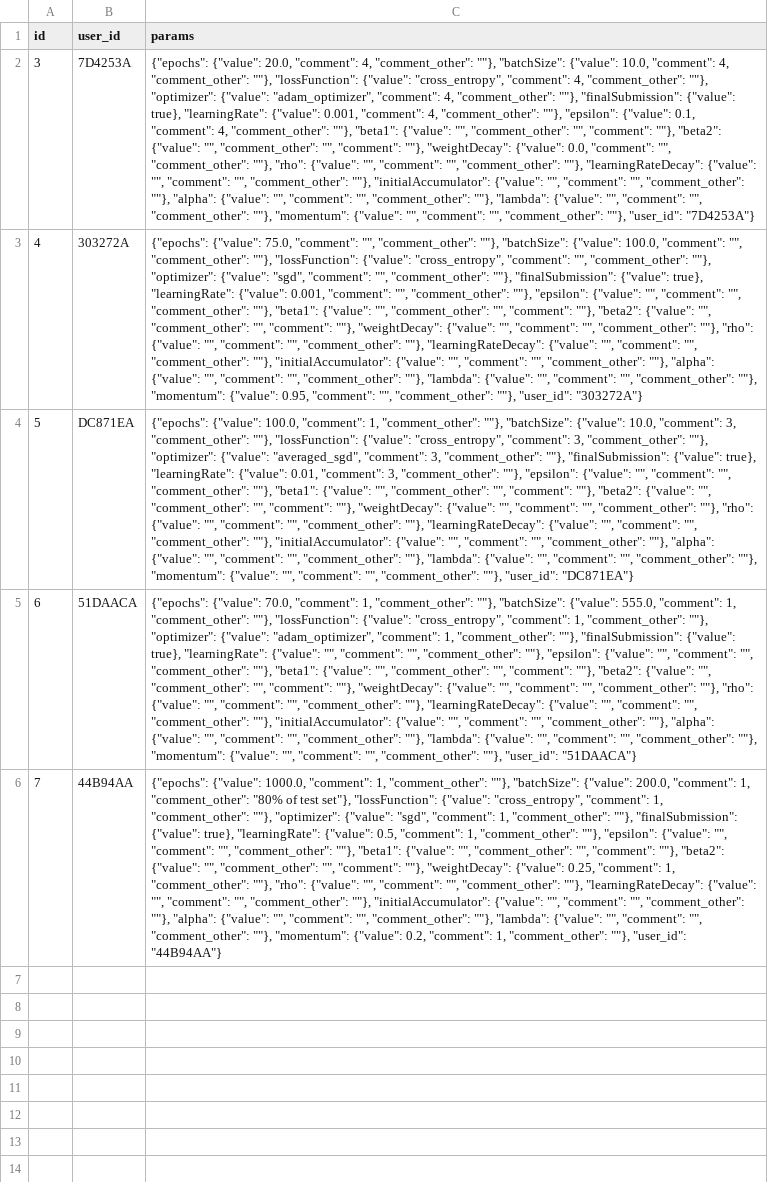
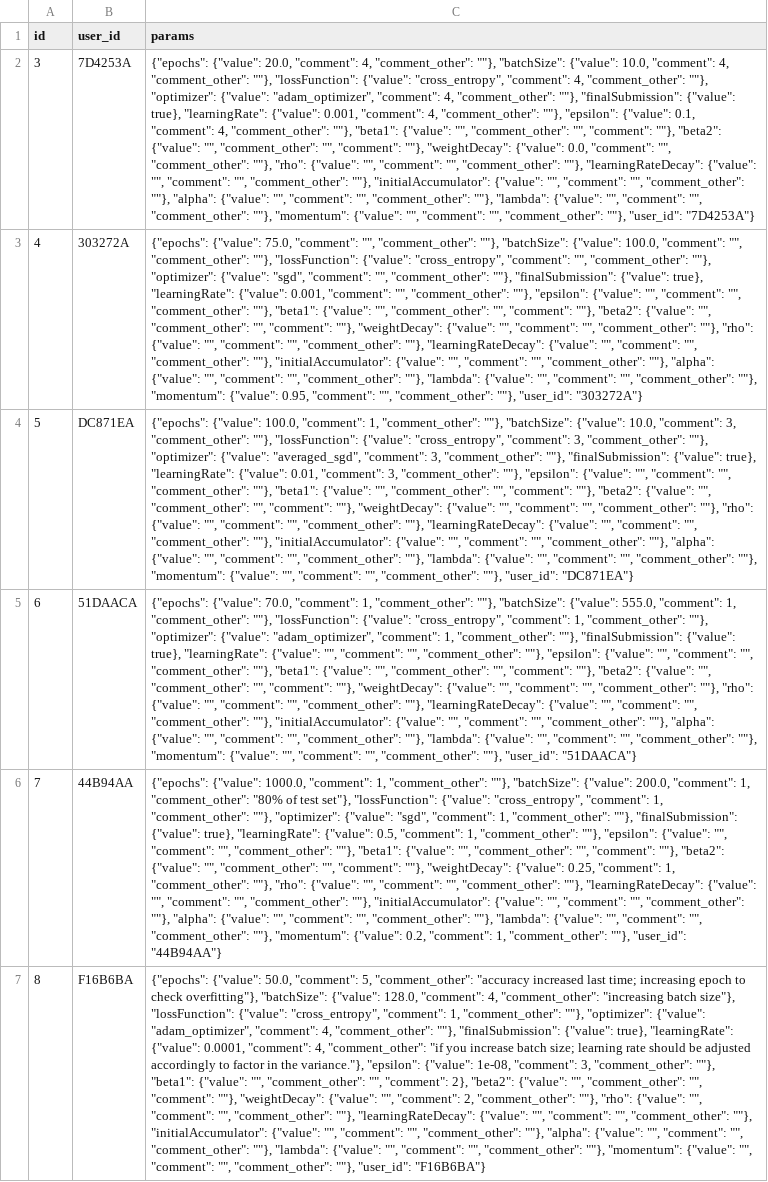
Before and after one commit to anandkanav92/thesis-implementation, a CSV file: le-net/user_data/server_d/server_d_user_final_submission.csv, drawn as a sheet; the diff names each change by its address in the sheet, - before the commit and + after, or states it on an @@ line.

Commit message:
final server d

```diff
--- a/le-net/user_data/server_d/server_d_user_final_submission.csv
+++ b/le-net/user_data/server_d/server_d_user_final_submission.csv
+row 7: 8 | F16B6BA | {"epochs": {"value": 50.0, "comment": 5, "comment_other": "accuracy increased last time; increasing epoch to check overfitting"}, "batchSize": {"value": 128.0, "comment": 4, "comment_other": "increasing batch size"}, "lossFunction": {"value": "cross_entropy", "comment": 1, "comment_other": ""}, "optimizer": {"value": "adam_optimizer", "comment": 4, "comment_other": ""}, "finalSubmission": {"value": true}, "learningRate": {"value": 0.0001, "comment": 4, "comment_other": "if you increase batch size; learning rate should be adjusted accordingly to factor in the variance."}, "epsilon": {"value": 1e-08, "comment": 3, "comment_other": ""}, "beta1": {"value": "", "comment_other": "", "comment": 2}, "beta2": {"value": "", "comment_other": "", "comment": ""}, "weightDecay": {"value": "", "comment": 2, "comment_other": ""}, "rho": {"value": "", "comment": "", "comment_other": ""}, "learningRateDecay": {"value": "", "comment": "", "comment_other": ""}, "initialAccumulator": {"value": "", "comment": "", "comment_other": ""}, "alpha": {"value": "", "comment": "", "comment_other": ""}, "lambda": {"value": "", "comment": "", "comment_other": ""}, "momentum": {"value": "", "comment": "", "comment_other": ""}, "user_id": "F16B6BA"}
```
Also changed, not shown: le-net/user_data/server_d/server_d_user_info.csv, 1 other file.
